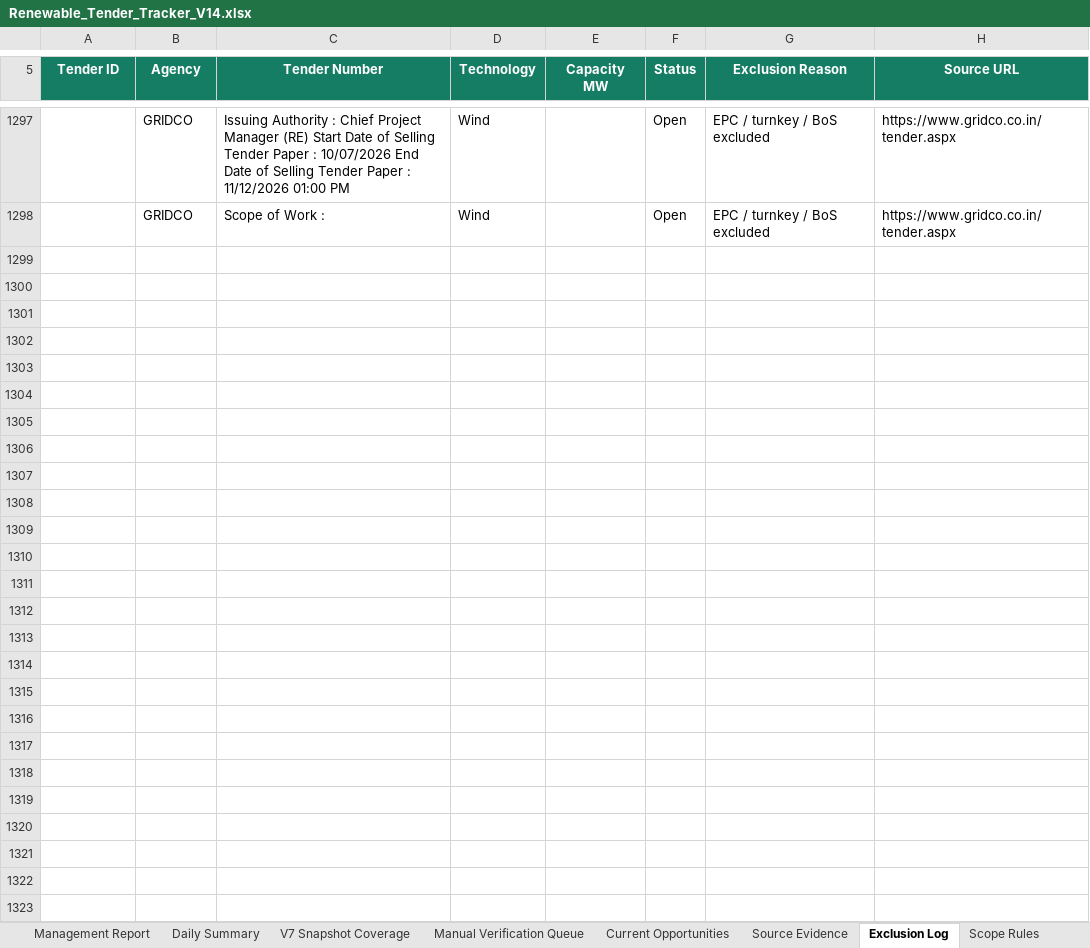
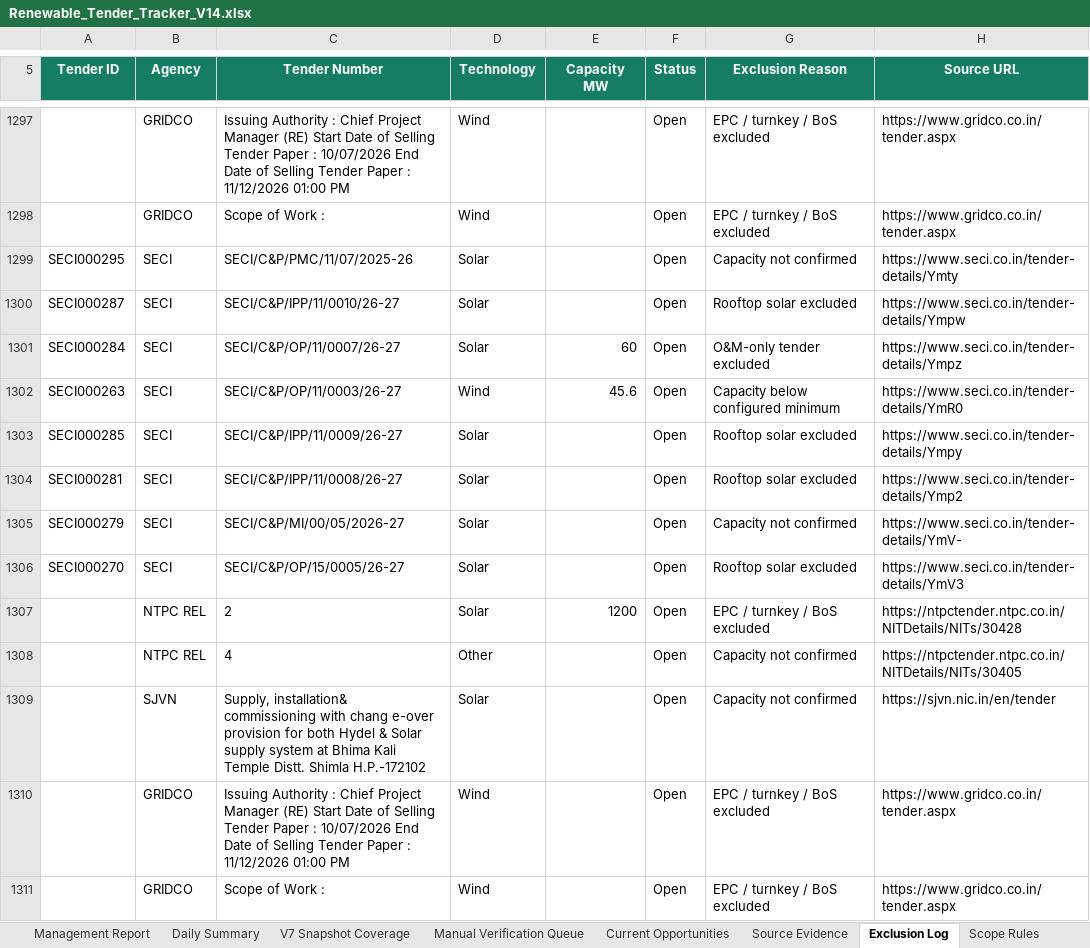
Before and after one commit to omi54321/Renewable-tender-tracker, an Excel workbook: Output/Renewable_Tender_Tracker_V14.xlsx, sheet Exclusion Log, drawn as a sheet; only a part is shown, gaps mark what is left out; values as stored, in another font and other column widths than the file's, no borders; table styles not drawn; the diff names each change by its address in the sheet, - before the commit and + after, or states it on an @@ line.

Commit message:
V14 automated tender update 2026-11-02 10:03 UTC

```diff
--- a/Output/Renewable_Tender_Tracker_V14.xlsx (sheet Exclusion Log)
+++ b/Output/Renewable_Tender_Tracker_V14.xlsx (sheet Exclusion Log)
+row 1299: SECI000295 | SECI | SECI/C&P/PMC/11/07/2025-26 | Solar |  | Open | Capacity not confirmed | https://www.seci.co.in/tender-details/Ymty
+row 1300: SECI000287 | SECI | SECI/C&P/IPP/11/0010/26-27 | Solar |  | Open | Rooftop solar excluded | https://www.seci.co.in/tender-details/Ympw
+row 1301: SECI000284 | SECI | SECI/C&P/OP/11/0007/26-27 | Solar | 60 | Open | O&M-only tender excluded | https://www.seci.co.in/tender-details/Ympz
+row 1302: SECI000263 | SECI | SECI/C&P/OP/11/0003/26-27 | Wind | 45.6 | Open | Capacity below configured minimum | https://www.seci.co.in/tender-details/YmR0
+row 1303: SECI000285 | SECI | SECI/C&P/IPP/11/0009/26-27 | Solar |  | Open | Rooftop solar excluded | https://www.seci.co.in/tender-details/Ympy
+row 1304: SECI000281 | SECI | SECI/C&P/IPP/11/0008/26-27 | Solar |  | Open | Rooftop solar excluded | https://www.seci.co.in/tender-details/Ymp2
+row 1305: SECI000279 | SECI | SECI/C&P/MI/00/05/2026-27 | Solar |  | Open | Capacity not confirmed | https://www.seci.co.in/tender-details/YmV-
+row 1306: SECI000270 | SECI | SECI/C&P/OP/15/0005/26-27 | Solar |  | Open | Rooftop solar excluded | https://www.seci.co.in/tender-details/YmV3
+row 1307:  | NTPC REL | 2 | Solar | 1200 | Open | EPC / turnkey / BoS excluded | https://ntpctender.ntpc.co.in/NITDetails/NITs/30428
+row 1308:  | NTPC REL | 4 | Other |  | Open | Capacity not confirmed | https://ntpctender.ntpc.co.in/NITDetails/NITs/30405
+row 1309:  | SJVN | Supply, installation& commissioning with chang e-over provision for both Hydel & Solar supply system at Bhima Kali Temple Distt. Shimla H.P.-172102 | Solar |  | Open | Capacity not confirmed | https://sjvn.nic.in/en/tender
+row 1310:  | GRIDCO | Issuing Authority : Chief Project Manager (RE) Start Date of Selling Tender Paper : 10/07/2026 End Date of Selling Tender Paper : 11/12/2026 01:00 PM | Wind |  | Open | EPC / turnkey / BoS excluded | https://www.gridco.co.in/tender.aspx
+row 1311:  | GRIDCO | Scope of Work : | Wind |  | Open | EPC / turnkey / BoS excluded | https://www.gridco.co.in/tender.aspx
```
Also changed, not shown: sheet Master Tenders, sheet Automation Status, 4 other files.
